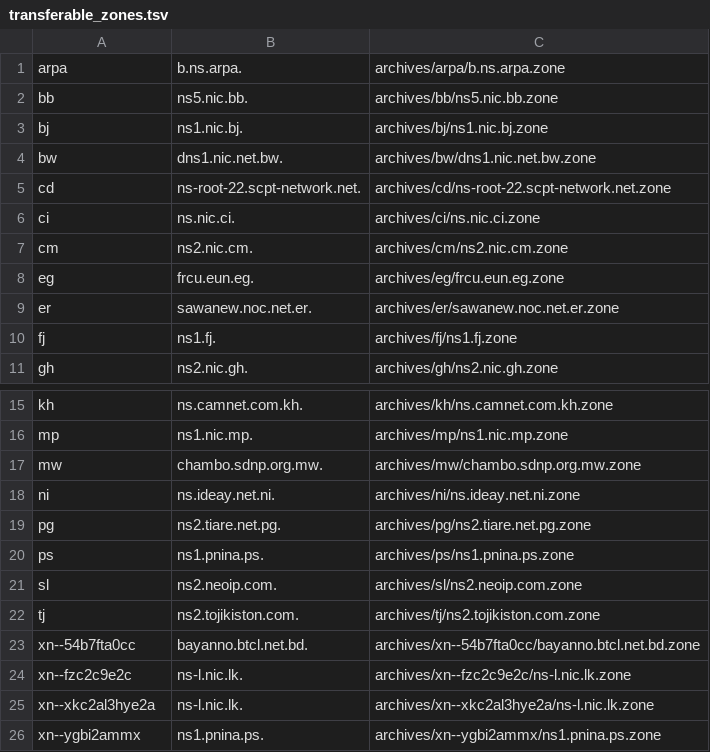
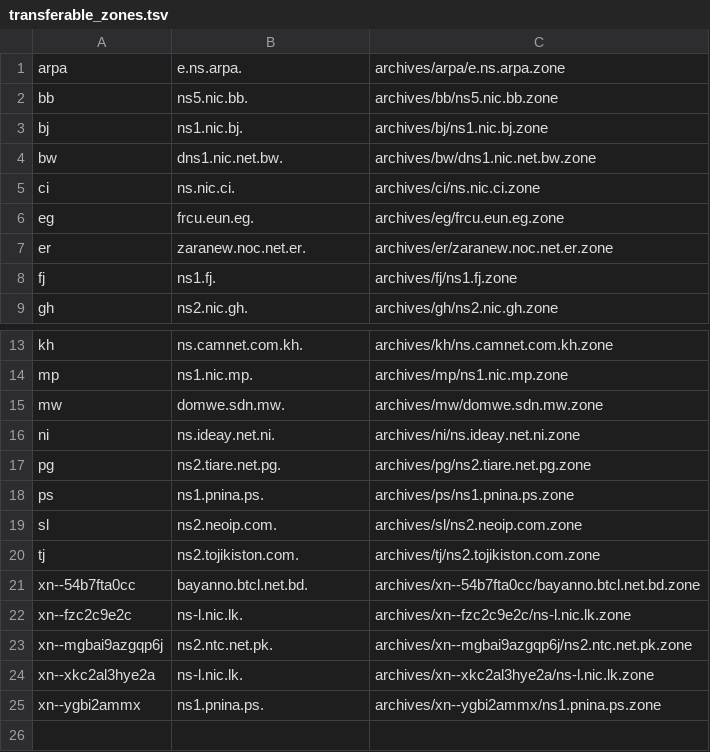
Before and after one commit to vuong2023/TLDR-2, a TSV file: transferable_zones.tsv, drawn as a sheet; only a part is shown, gaps mark what is left out.

```diff
--- a/transferable_zones.tsv
+++ b/transferable_zones.tsv
@@ -1,2 +1,2 @@
-arpa	b.ns.arpa.	archives/arpa/b.ns.arpa.zone
+arpa	e.ns.arpa.	archives/arpa/e.ns.arpa.zone
 bb	ns5.nic.bb.	archives/bb/ns5.nic.bb.zone
@@ -4,7 +4,5 @@ bj	ns1.nic.bj.	archives/bj/ns1.nic.bj.zone
 bw	dns1.nic.net.bw.	archives/bw/dns1.nic.net.bw.zone
-cd	ns-root-22.scpt-network.net.	archives/cd/ns-root-22.scpt-network.net.zone
 ci	ns.nic.ci.	archives/ci/ns.nic.ci.zone
-cm	ns2.nic.cm.	archives/cm/ns2.nic.cm.zone
 eg	frcu.eun.eg.	archives/eg/frcu.eun.eg.zone
-er	sawanew.noc.net.er.	archives/er/sawanew.noc.net.er.zone
+er	zaranew.noc.net.er.	archives/er/zaranew.noc.net.er.zone
 fj	ns1.fj.	archives/fj/ns1.fj.zone
@@ -16,3 +14,3 @@ kh	ns.camnet.com.kh.	archives/kh/ns.camnet.com.kh.zone
 mp	ns1.nic.mp.	archives/mp/ns1.nic.mp.zone
-mw	chambo.sdnp.org.mw.	archives/mw/chambo.sdnp.org.mw.zone
+mw	domwe.sdn.mw.	archives/mw/domwe.sdn.mw.zone
 ni	ns.ideay.net.ni.	archives/ni/ns.ideay.net.ni.zone
@@ -24,2 +22,3 @@ xn--54b7fta0cc	bayanno.btcl.net.bd.	archives/xn--54b7fta0cc/bayanno.btcl.net.bd.
 xn--fzc2c9e2c	ns-l.nic.lk.	archives/xn--fzc2c9e2c/ns-l.nic.lk.zone
+xn--mgbai9azgqp6j	ns2.ntc.net.pk.	archives/xn--mgbai9azgqp6j/ns2.ntc.net.pk.zone
 xn--xkc2al3hye2a	ns-l.nic.lk.	archives/xn--xkc2al3hye2a/ns-l.nic.lk.zone
```
Also changed, not shown: 9 other files.
